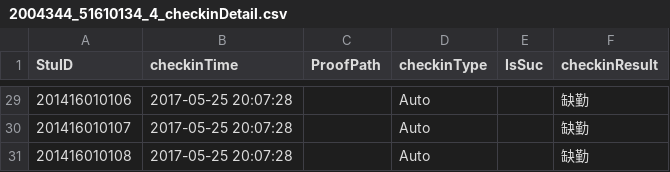
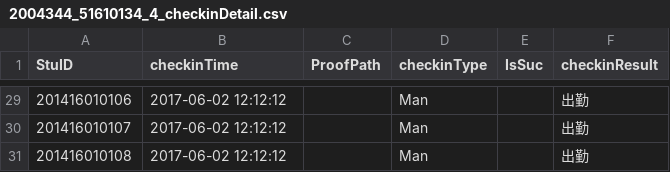
Before and after one commit to pajarnas/class_checkin_base_on_wechat, a CSV file: internal/checkin/2004344_51610134_4_checkinDetail.csv, drawn as a sheet; only a part is shown, gaps mark what is left out; the diff covers the shown part only.

```diff
--- a/internal/checkin/2004344_51610134_4_checkinDetail.csv
+++ b/internal/checkin/2004344_51610134_4_checkinDetail.csv
@@ -29,3 +29,3 @@ StuID,checkinTime,ProofPath,checkinType,IsSuc,checkinResult
-201416010106,2017-05-25 20:07:28,,Auto,,缺勤
-201416010107,2017-05-25 20:07:28,,Auto,,缺勤
-201416010108,2017-05-25 20:07:28,,Auto,,缺勤
+201416010106,2017-06-02 12:12:12,,Man,,出勤
+201416010107,2017-06-02 12:12:12,,Man,,出勤
+201416010108,2017-06-02 12:12:12,,Man,,出勤
```
Also changed, not shown: 95 edited cells elsewhere in this file, internal/checkin/2004344_51610134_3_checkinDetail.csv, internal/checkin/2004344_51610134_8_checkinDetail.csv, 33 other files.
